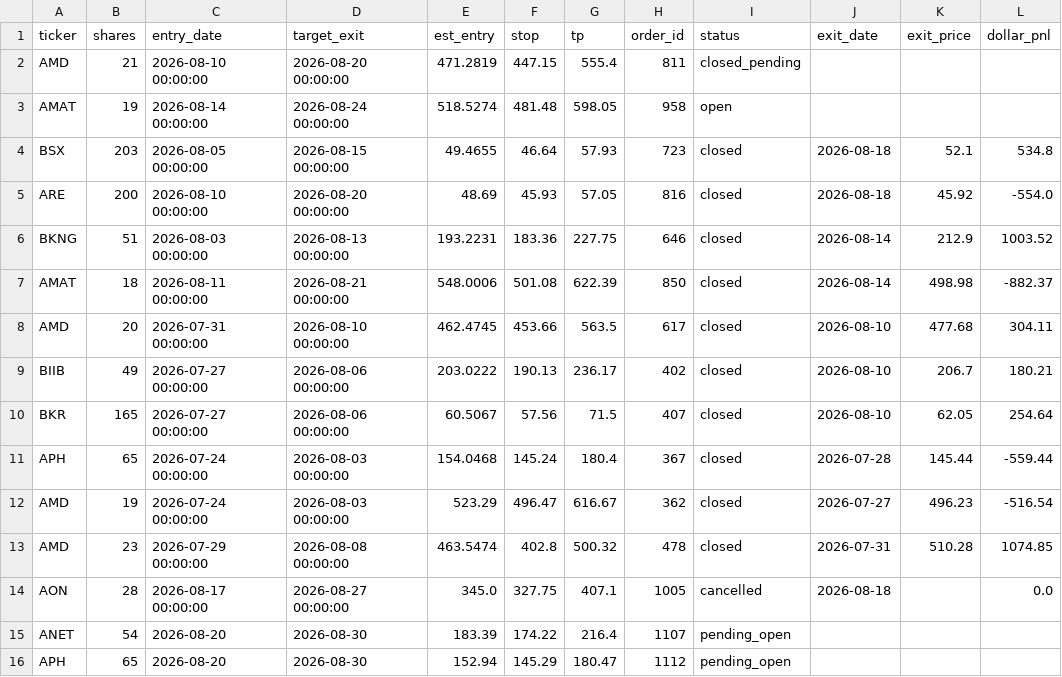
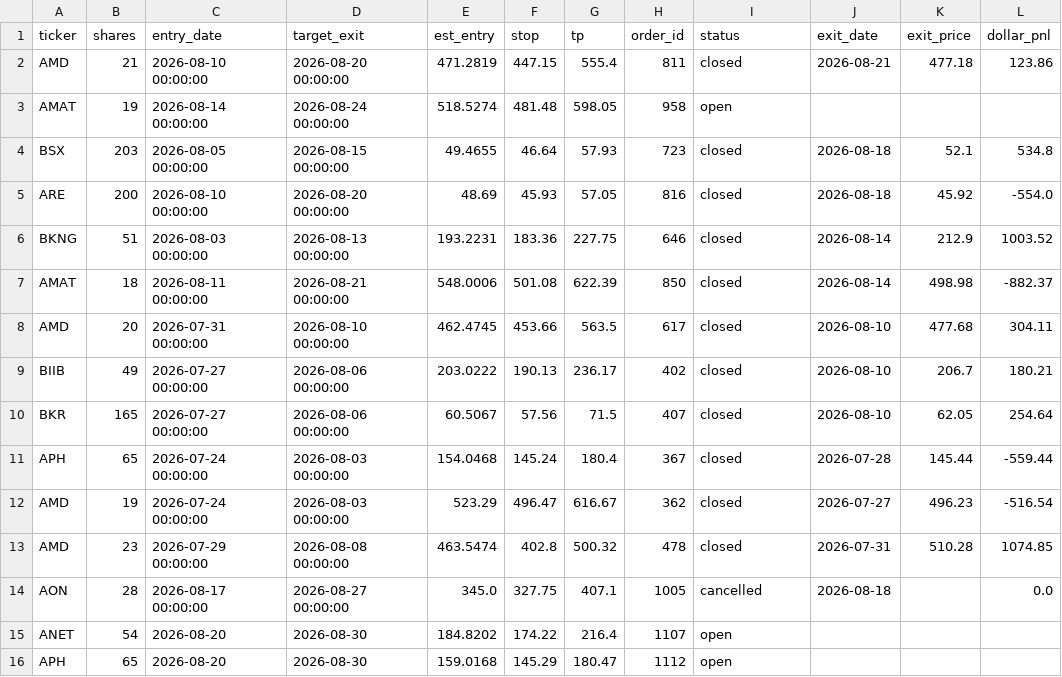
Before and after one commit to juayhiang/alphax-dashboard, a CSV file: data/nope_trades.csv, drawn as a sheet.

Commit message:
Auto-sync NOPE-EOD-001 2026-08-22 04:31

```diff
--- a/data/nope_trades.csv
+++ b/data/nope_trades.csv
@@ -1,3 +1,3 @@
 ticker,shares,entry_date,target_exit,est_entry,stop,tp,order_id,status,exit_date,exit_price,dollar_pnl
-AMD,21,2026-08-10 00:00:00,2026-08-20 00:00:00,471.2819,447.15,555.4,811,closed_pending,,,
+AMD,21,2026-08-10 00:00:00,2026-08-20 00:00:00,471.2819,447.15,555.4,811,closed,2026-08-21,477.18,123.86
 AMAT,19,2026-08-14 00:00:00,2026-08-24 00:00:00,518.5274,481.48,598.05,958,open,,,
@@ -14,3 +14,3 @@ AMD,23,2026-07-29 00:00:00,2026-08-08 00:00:00,463.5474,402.8,500.32,478,closed,
 AON,28,2026-08-17 00:00:00,2026-08-27 00:00:00,345.0,327.75,407.1,1005,cancelled,2026-08-18,,0.0
-ANET,54,2026-08-20,2026-08-30,183.39,174.22,216.4,1107,pending_open,,,
-APH,65,2026-08-20,2026-08-30,152.94,145.29,180.47,1112,pending_open,,,
+ANET,54,2026-08-20,2026-08-30,184.8202,174.22,216.4,1107,open,,,
+APH,65,2026-08-20,2026-08-30,159.0168,145.29,180.47,1112,open,,,
```
